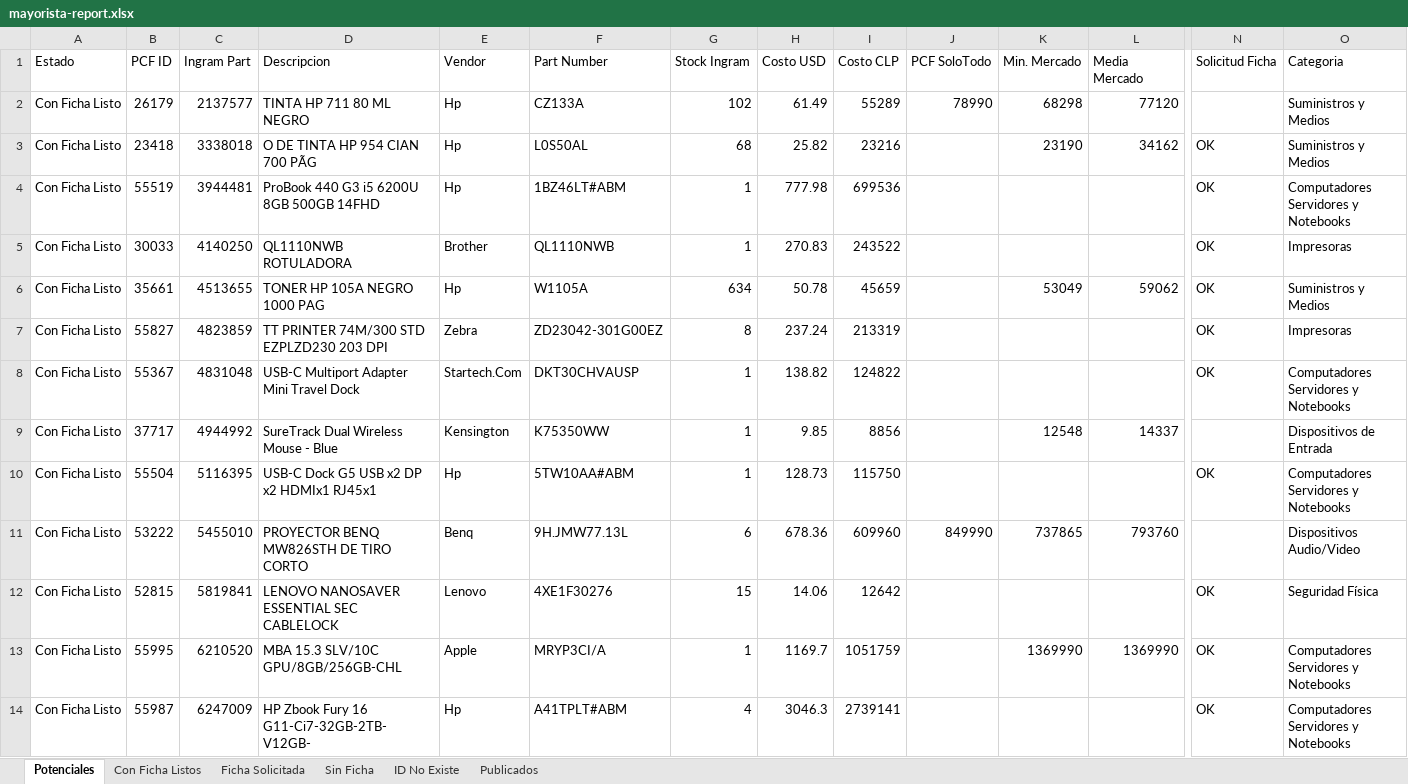
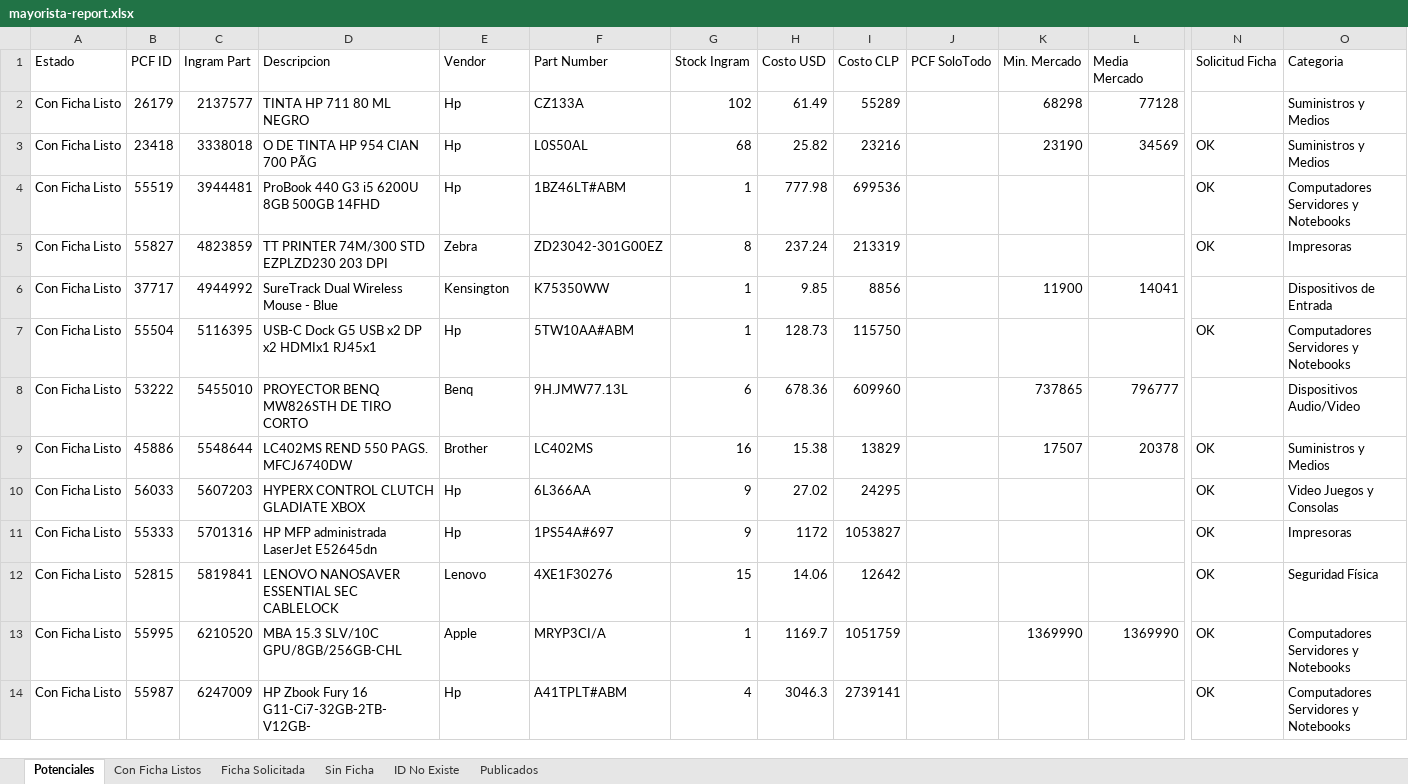
Before and after one commit to aincatoni/pcfactory-monitor-mayoristas, an Excel workbook: mayorista-report.xlsx, sheet Potenciales, drawn as a sheet; only a part is shown, gaps mark what is left out; values as stored, in another font and other column widths than the file's, no borders; removed rows and columns are numbered as before the commit, all else as after; rows hold the shown columns only; the diff covers the shown part only; the diff names each change by its address in the sheet, - before the commit and + after, or states it on an @@ line.

```diff
--- a/mayorista-report.xlsx (sheet Potenciales)
+++ b/mayorista-report.xlsx (sheet Potenciales)
-J2 (PCF SoloTodo): 78990
+J2 (PCF SoloTodo): (empty)
-L2 (Media Mercado): 77120
+L2 (Media Mercado): 77128
-L3 (Media Mercado): 34162
+L3 (Media Mercado): 34569
-row 5: Con Ficha Listo | 30033 | 4140250 | QL1110NWB ROTULADORA | Brother | QL1110NWB | 1 | 270.83 | 243522 |  |  |  | OK | Impresoras
-row 6: Con Ficha Listo | 35661 | 4513655 | TONER HP 105A NEGRO 1000 PAG | Hp | W1105A | 634 | 50.78 | 45659 |  | 53049 | 59062 | OK | Suministros y Medios
-row 8: Con Ficha Listo | 55367 | 4831048 | USB-C Multiport Adapter Mini Travel Dock | Startech.Com | DKT30CHVAUSP | 1 | 138.82 | 124822 |  |  |  | OK | Computadores Servidores y Notebooks
-K6 (Min. Mercado): 12548
+K6 (Min. Mercado): 11900
-L6 (Media Mercado): 14337
+L6 (Media Mercado): 14041
-J8 (PCF SoloTodo): 849990
+J8 (PCF SoloTodo): (empty)
-L8 (Media Mercado): 793760
+L8 (Media Mercado): 796777
+row 9: Con Ficha Listo | 45886 | 5548644 | LC402MS REND 550 PAGS. MFCJ6740DW | Brother | LC402MS | 16 | 15.38 | 13829 |  | 17507 | 20378 | OK | Suministros y Medios
+row 10: Con Ficha Listo | 56033 | 5607203 | HYPERX CONTROL CLUTCH GLADIATE XBOX | Hp | 6L366AA | 9 | 27.02 | 24295 |  |  |  | OK | Video Juegos y Consolas
+row 11: Con Ficha Listo | 55333 | 5701316 | HP MFP administrada LaserJet E52645dn | Hp | 1PS54A#697 | 9 | 1172 | 1053827 |  |  |  | OK | Impresoras
```
Also changed, not shown: 17 added rows, 21 removed rows, 7 moved rows and 581 edited cells elsewhere in this sheet, sheet Publicados, sheet Con Ficha Listos, sheet ID No Existe, sheet Ficha Solicitada, sheet Sin Ficha, 2 other files.
